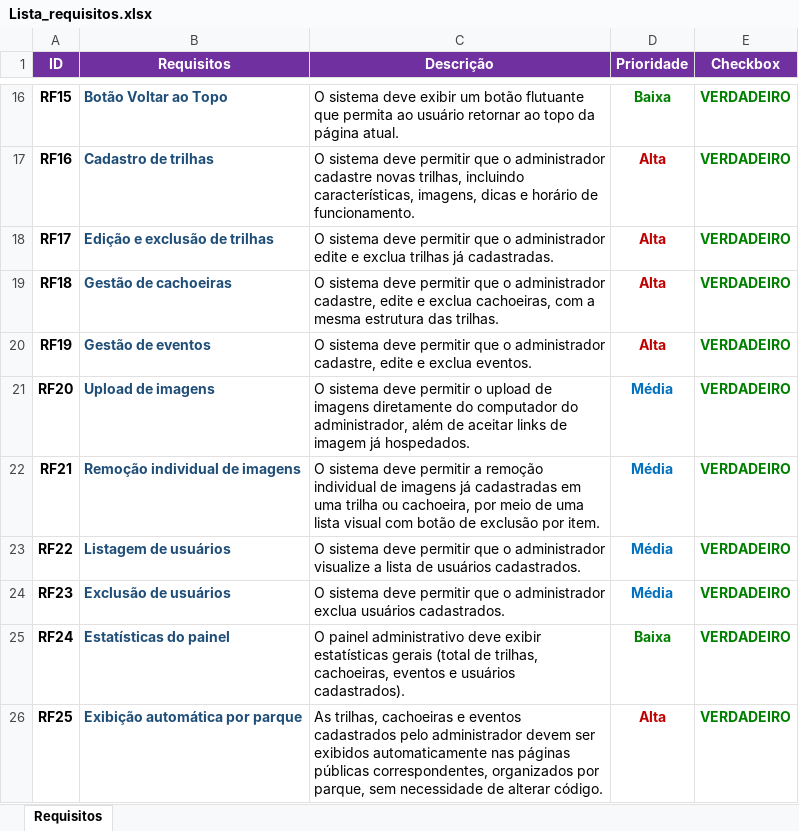
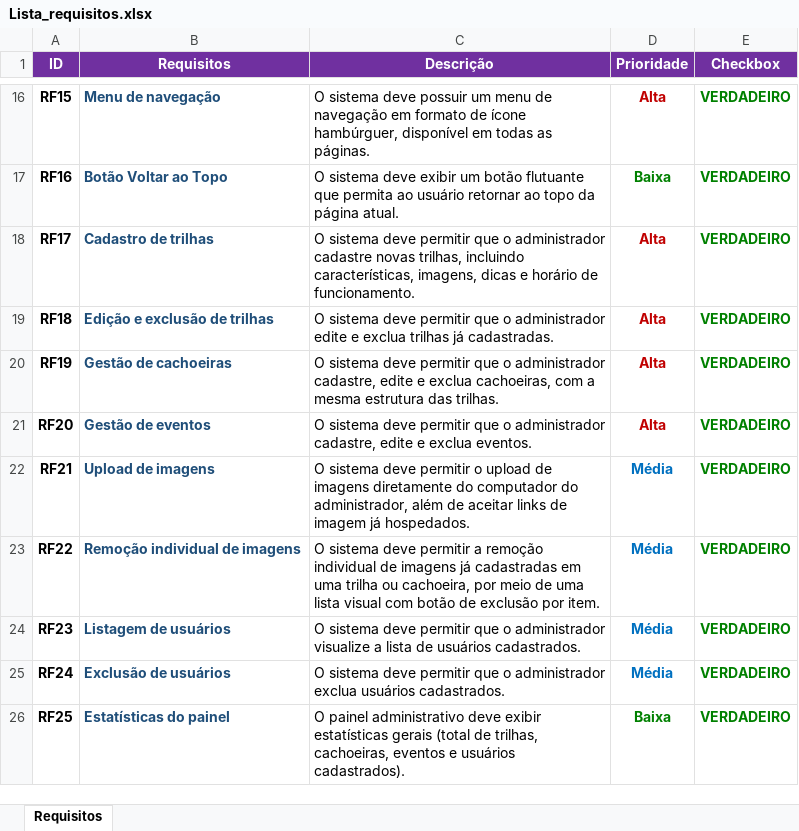
Before and after one commit to Grupomvp7/circuitotereverdeprojetomvpgrupo7, an Excel workbook: Lista de Requisitos/Lista_requisitos.xlsx, sheet Requisitos, drawn as a sheet; only a part is shown, gaps mark what is left out; values as stored, in another font and other column widths than the file's, no borders; charts and pictures not drawn; the diff covers the shown part only; the diff names each change by its address in the sheet, - before the commit and + after, or states it on an @@ line.

Commit message:
Ajuste de layout para trilhas e cachoeiras

```diff
--- a/Lista de Requisitos/Lista_requisitos.xlsx (sheet Requisitos)
+++ b/Lista de Requisitos/Lista_requisitos.xlsx (sheet Requisitos)
-B16 (Requisitos): Botão Voltar ao Topo
+B16 (Requisitos): Menu de navegação
-C16 (Descrição): …sistema deve exibir um botão flutuante que permita ao usuário retornar ao topo da página atual.
+C16 (Descrição): …sistema deve possuir um menu de navegação em formato de ícone hambúrguer, disponível em todas as páginas.
-D16 (Prioridade): Baixa
+D16 (Prioridade): Alta
-D16 text colour: #008000
+D16 text colour: #C00000
-B17 (Requisitos): Cadastro de trilhas
+B17 (Requisitos): Botão Voltar ao Topo
-C17 (Descrição): …sistema deve permitir que o administrador cadastre novas trilhas, incluindo características, imagens, dicas e horário de funcionamento.
+C17 (Descrição): …sistema deve exibir um botão flutuante que permita ao usuário retornar ao topo da página atual.
-D17 (Prioridade): Alta
+D17 (Prioridade): Baixa
-D17 text colour: #C00000
+D17 text colour: #008000
-B18 (Requisitos): Edição e exclusão de trilhas
+B18 (Requisitos): Cadastro de trilhas
-C18 (Descrição): …o administrador edite e exclua trilhas já cadastradas.
+C18 (Descrição): …o administrador cadastre novas trilhas, incluindo características, imagens, dicas e horário de funcionamento.
-B19 (Requisitos): Gestão de cachoeiras
+B19 (Requisitos): Edição e exclusão de trilhas
-C19 (Descrição): …o administrador cadastre, edite e exclua cachoeiras, com a mesma estrutura das trilhas.
+C19 (Descrição): …o administrador edite e exclua trilhas já cadastradas.
-B20 (Requisitos): Gestão de eventos
+B20 (Requisitos): Gestão de cachoeiras
-C20 (Descrição): …e exclua eventos.
+C20 (Descrição): …e exclua cachoeiras, com a mesma estrutura das trilhas.
-B21 (Requisitos): Upload de imagens
+B21 (Requisitos): Gestão de eventos
-C21 (Descrição): …deve permitir o upload de imagens diretamente do computador do administrador, além de aceitar links de imagem já hospedados.
+C21 (Descrição): …deve permitir que o administrador cadastre, edite e exclua eventos.
-D21 (Prioridade): Média
+D21 (Prioridade): Alta
-D21 text colour: #0070C0
+D21 text colour: #C00000
-B22 (Requisitos): Remoção individual de imagens
+B22 (Requisitos): Upload de imagens
-C22 (Descrição): …deve permitir a remoção individual de imagens já cadastradas em uma trilha ou cachoeira, por meio de uma lista visual com botão de exclusão por item.
+C22 (Descrição): …deve permitir o upload de imagens diretamente do computador do administrador, além de aceitar links de imagem já hospedados.
-B23 (Requisitos): Listagem de usuários
+B23 (Requisitos): Remoção individual de imagens
-C23 (Descrição): …deve permitir que o administrador visualize a lista de usuários cadastrados.
+C23 (Descrição): …deve permitir a remoção individual de imagens já cadastradas em uma trilha ou cachoeira, por meio de uma lista visual com botão de exclusão por item.
-B24 (Requisitos): Exclusão de usuários
+B24 (Requisitos): Listagem de usuários
-C24 (Descrição): …o administrador exclua usuários cadastrados.
+C24 (Descrição): …o administrador visualize a lista de usuários cadastrados.
-B25 (Requisitos): Estatísticas do painel
+B25 (Requisitos): Exclusão de usuários
-C25 (Descrição): O painel administrativo deve exibir estatísticas gerais (total de trilhas, cachoeiras, eventos e usuários cadastrados).
+C25 (Descrição): O sistema deve permitir que o administrador exclua usuários cadastrados.
-D25 (Prioridade): Baixa
+D25 (Prioridade): Média
-D25 text colour: #008000
+D25 text colour: #0070C0
-B26 (Requisitos): Exibição automática por parque
+B26 (Requisitos): Estatísticas do painel
-C26 (Descrição): As trilhas, cachoeiras e eventos cadastrados pelo administrador devem ser exibidos automaticamente nas páginas públicas correspondentes, organizados por parque, sem necessidade de alterar código.
+C26 (Descrição): O painel administrativo deve exibir estatísticas gerais (total de trilhas, cachoeiras, eventos e usuários cadastrados).
-D26 (Prioridade): Alta
+D26 (Prioridade): Baixa
-D26 text colour: #C00000
+D26 text colour: #008000
```
Also changed, not shown: 1 added row, 27 edited cells and cell formats elsewhere in this sheet, charts or pictures, 9 other files.
